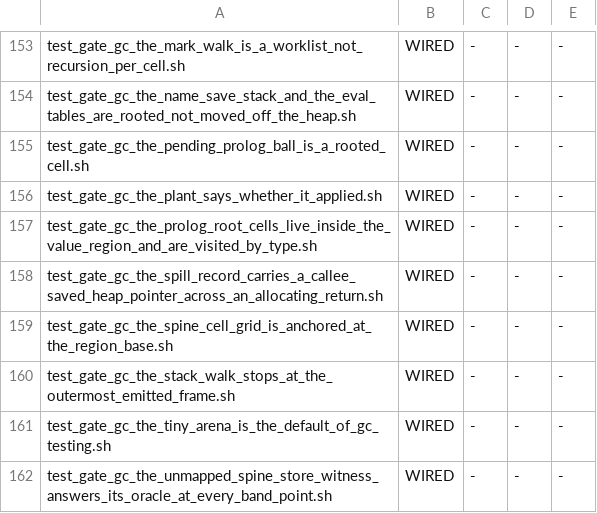
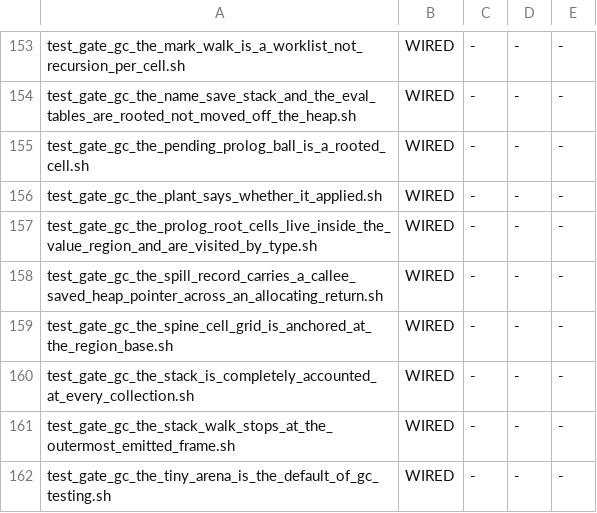
Before and after one commit to snobol4ever/SCRIP, a TSV file: scripts/gate_wiring.tsv, drawn as a sheet; only a part is shown, gaps mark what is left out; the shorter side is filled out with more unchanged rows.

Commit message:
gc: the stack completeness gate -- every byte at a collection is mapped, declared or deleted
CEO-1099 rank 0. There are only two ways to make a hardware-stack region
traversable: DELETE it or DECLARE it. Eight classes sit on the stack at a
collection and nothing said whether every byte was one or the other, which is
why COMPLETE was an opinion rather than a verdict.

The gate counts nothing of its own. gc_walk_print already prints the five
completeness quantities behind SCRIP_GC_MAPS -- nomap, notab, i_raw_heap,
h_raw_heap, s_raw_heap -- so this parses that line, the way
test_gate_no_c_to_bb_ratchet.sh parses the gate it depends on. When it goes red
it NAMES the frame, from the graph= field of the SPINE/HEADER/RAW site lines
where those same counters are incremented.

MEASURED over all 826 icon master entries at 64 KB / stress 1: 149 programs
carry a nonzero completeness counter across 163 distinct named frames and
133648 raw-heap word sites, the largest single region being the SPINE of main
(33633 sites across 100 programs). So COMPLETE is measurably false today, and
the gate pins the named remainder.

It ratchets on the NAME SET, not the counts, and that is a measurement rather
than a preference: three identical runs on one tree read SPINE/testio 853, 946
and 994 while the name set was byte-identical. A count pin would flap red on an
unchanged tree.

The population is curated against the runtime's own 48-line-per-collection cap
(a deep-but-chatty witness suppresses 204221 site lines and names 2 frames), so
witnesses are chosen for depth per collection. Depth is part of the verdict: the
gate declares the depth it reaches and REFUSES rc=2 below it, because a shallow
stack reads clean and is not evidence about deep ones.

Arms proven by exit code: green 0 at its pins; 1 naming a new unaccounted frame;
2 when the depth floor is not reached; 2 when a witness crashes (its evidence
stops at an unknown point); 2 when the pins file is absent.

Wired into make test (~2.4s) and adopted into the wiring floor. preflight 58/0.

```diff
--- a/scripts/gate_wiring.tsv
+++ b/scripts/gate_wiring.tsv
@@ -159,2 +159,3 @@ test_gate_gc_the_spill_record_carries_a_callee_saved_heap_pointer_across_an_allo
 test_gate_gc_the_spine_cell_grid_is_anchored_at_the_region_base.sh	WIRED	-	-	-
+test_gate_gc_the_stack_is_completely_accounted_at_every_collection.sh	WIRED	-	-	-
 test_gate_gc_the_stack_walk_stops_at_the_outermost_emitted_frame.sh	WIRED	-	-	-
```
Also changed, not shown: 3 other files.
